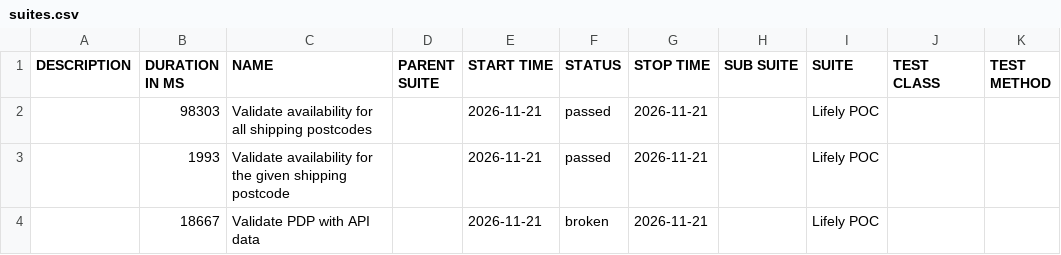
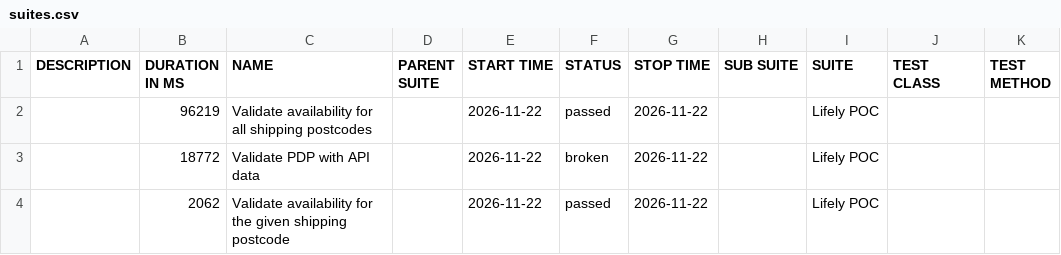
Before and after one commit to Het0603/E-Living, a CSV file: data/suites.csv, drawn as a sheet.

```diff
--- a/data/suites.csv
+++ b/data/suites.csv
@@ -1,4 +1,4 @@
 "DESCRIPTION","DURATION IN MS","NAME","PARENT SUITE","START TIME","STATUS","STOP TIME","SUB SUITE","SUITE","TEST CLASS","TEST METHOD"
-"","98303","Validate availability for all shipping postcodes","","2026-11-21","passed","2026-11-21","","Lifely POC","",""
-"","1993","Validate availability for the given shipping postcode","","2026-11-21","passed","2026-11-21","","Lifely POC","",""
-"","18667","Validate PDP with API data","","2026-11-21","broken","2026-11-21","","Lifely POC","",""
+"","96219","Validate availability for all shipping postcodes","","2026-11-22","passed","2026-11-22","","Lifely POC","",""
+"","18772","Validate PDP with API data","","2026-11-22","broken","2026-11-22","","Lifely POC","",""
+"","2062","Validate availability for the given shipping postcode","","2026-11-22","passed","2026-11-22","","Lifely POC","",""
```
Also changed, not shown: 25 other files.
